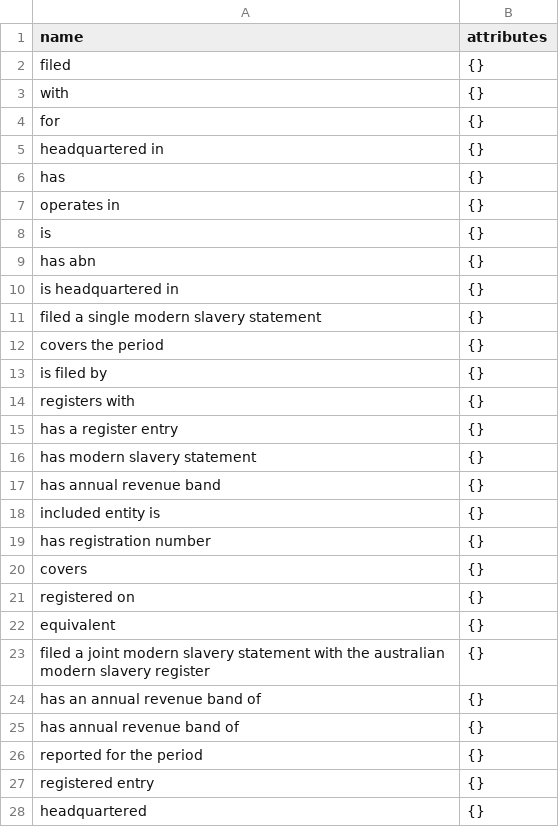
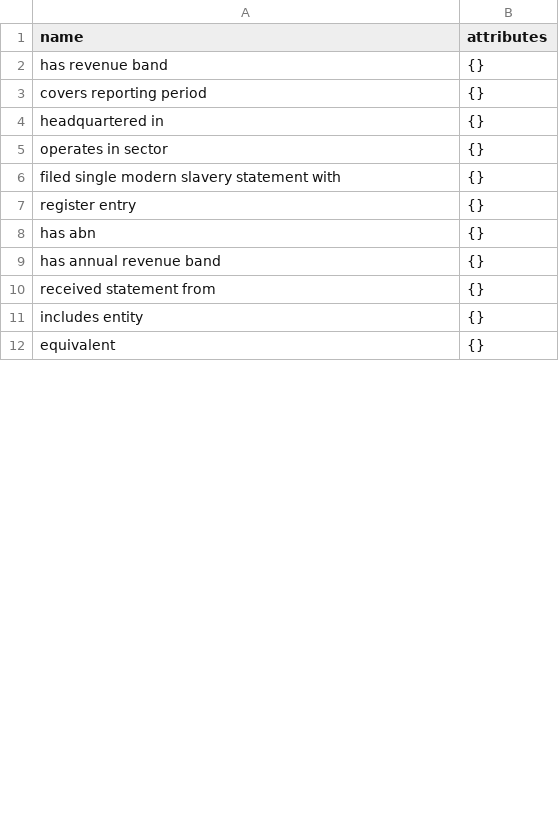
Before and after one commit to lunatrop/gfmrag-portable, a CSV file: corpus-tuples/shard-0/relations.csv, drawn as a sheet; only a part is shown; the diff covers the shown part only.

```diff
--- a/corpus-tuples/shard-0/relations.csv
+++ b/corpus-tuples/shard-0/relations.csv
@@ -1,28 +1,12 @@
 name,attributes
-filed,{}
-with,{}
-for,{}
+has revenue band,{}
+covers reporting period,{}
 headquartered in,{}
-has,{}
-operates in,{}
-is,{}
+operates in sector,{}
+filed single modern slavery statement with,{}
+register entry,{}
 has abn,{}
-is headquartered in,{}
-filed a single modern slavery statement,{}
-covers the period,{}
-is filed by,{}
-registers with,{}
-has a register entry,{}
-has modern slavery statement,{}
 has annual revenue band,{}
-included entity is,{}
-has registration number,{}
-covers,{}
-registered on,{}
+received statement from,{}
+includes entity,{}
 equivalent,{}
-filed a joint modern slavery statement with the australian modern slavery register,{}
-has an annual revenue band of,{}
-has annual revenue band of,{}
-reported for the period,{}
-registered entry,{}
-headquartered,{}
```
Also changed, not shown: 16 removed rows and 1 edited cell elsewhere in this file, corpus-tuples/shard-0/nodes.csv, 3 other files.
